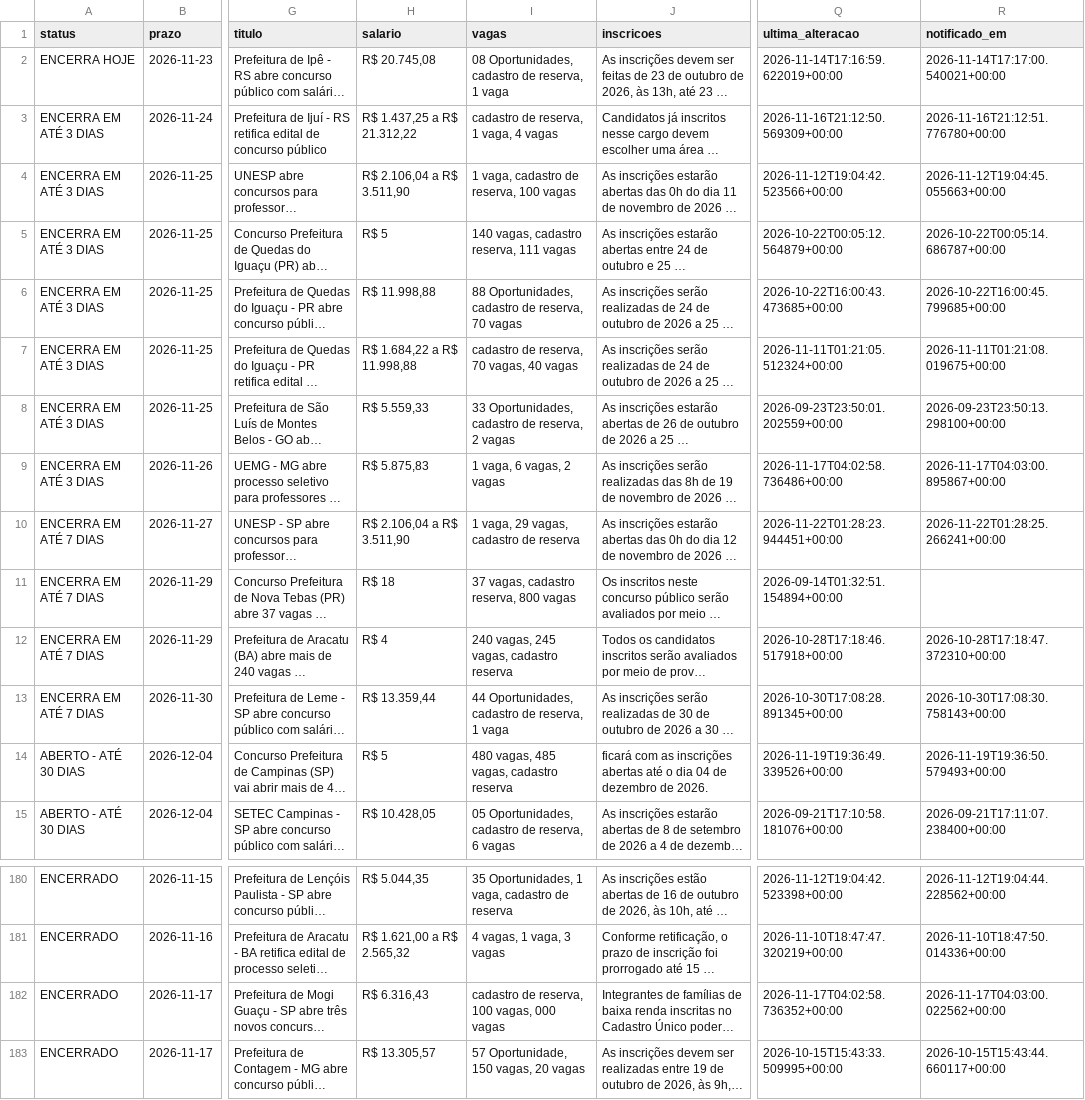
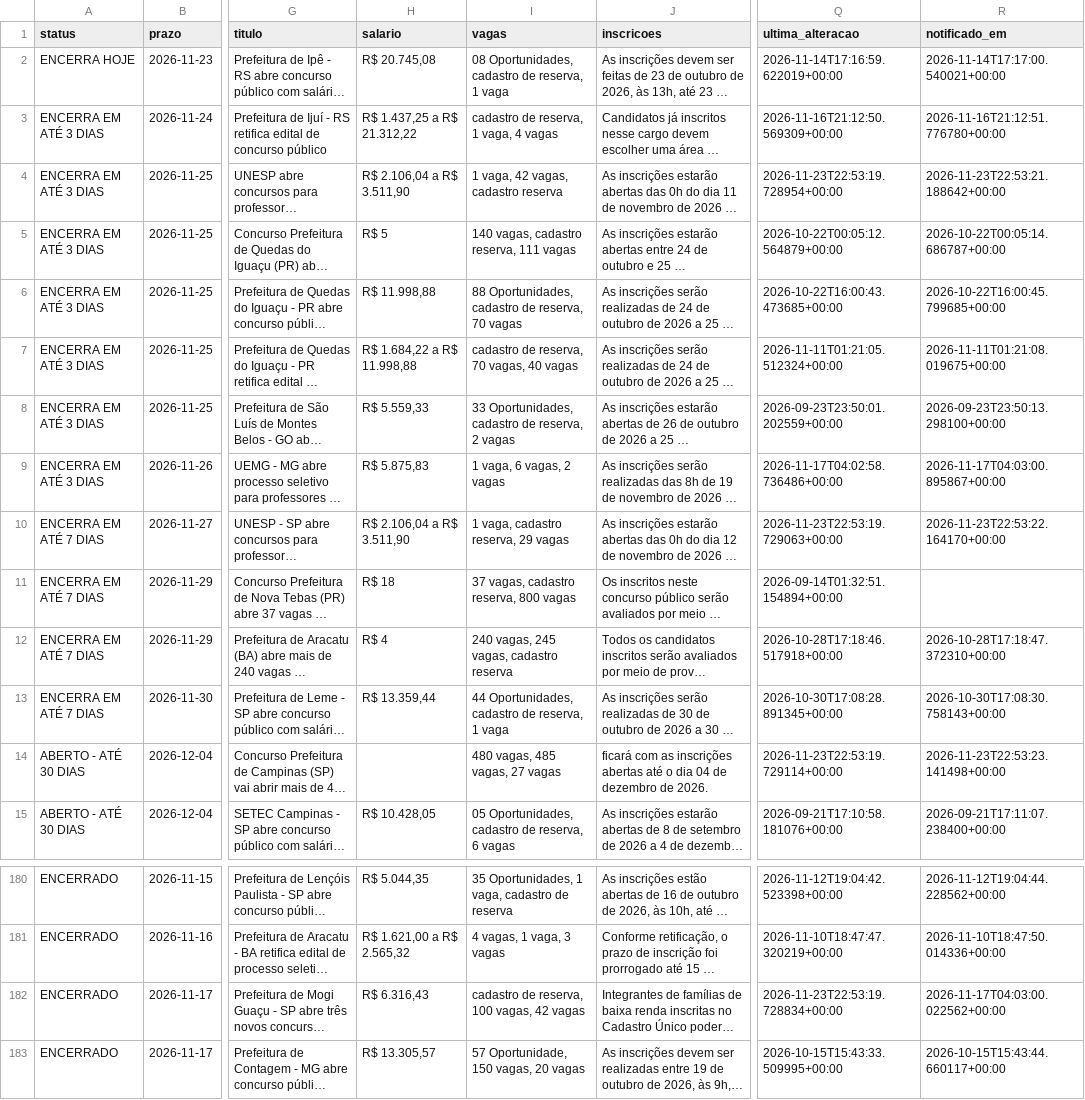
Before and after one commit to matheusbarrosb/concurso-biologia-bot, a CSV file: data/concursos.csv, drawn as a sheet; only a part is shown, gaps mark what is left out; long unchanged cells end in …; the diff names each change by its address in the sheet, - before the commit and + after, or states it on an @@ line.

```diff
--- a/data/concursos.csv
+++ b/data/concursos.csv
-I4 (vagas): 1 vaga, cadastro de reserva, 100 vagas
+I4 (vagas): 1 vaga, 42 vagas, cadastro reserva
-Q4 (ultima_alteracao): 2026-11-12T19:04:42.523566+00:00
+Q4 (ultima_alteracao): 2026-11-23T22:53:19.728954+00:00
-R4 (notificado_em): 2026-11-12T19:04:45.055663+00:00
+R4 (notificado_em): 2026-11-23T22:53:21.188642+00:00
-I10 (vagas): 1 vaga, 29 vagas, cadastro de reserva
+I10 (vagas): 1 vaga, cadastro reserva, 29 vagas
-Q10 (ultima_alteracao): 2026-11-22T01:28:23.944451+00:00
+Q10 (ultima_alteracao): 2026-11-23T22:53:19.729063+00:00
-R10 (notificado_em): 2026-11-22T01:28:25.266241+00:00
+R10 (notificado_em): 2026-11-23T22:53:22.164170+00:00
-H14 (salario): R$ 5
+H14 (salario): (empty)
-I14 (vagas): 480 vagas, 485 vagas, cadastro reserva
+I14 (vagas): 480 vagas, 485 vagas, 27 vagas
-Q14 (ultima_alteracao): 2026-11-19T19:36:49.339526+00:00
+Q14 (ultima_alteracao): 2026-11-23T22:53:19.729114+00:00
-R14 (notificado_em): 2026-11-19T19:36:50.579493+00:00
+R14 (notificado_em): 2026-11-23T22:53:23.141498+00:00
-I182 (vagas): cadastro de reserva, 100 vagas, 000 vagas
+I182 (vagas): cadastro de reserva, 100 vagas, 42 vagas
-Q182 (ultima_alteracao): 2026-11-17T04:02:58.736352+00:00
+Q182 (ultima_alteracao): 2026-11-23T22:53:19.728834+00:00
```
Also changed, not shown: 1 other file.
